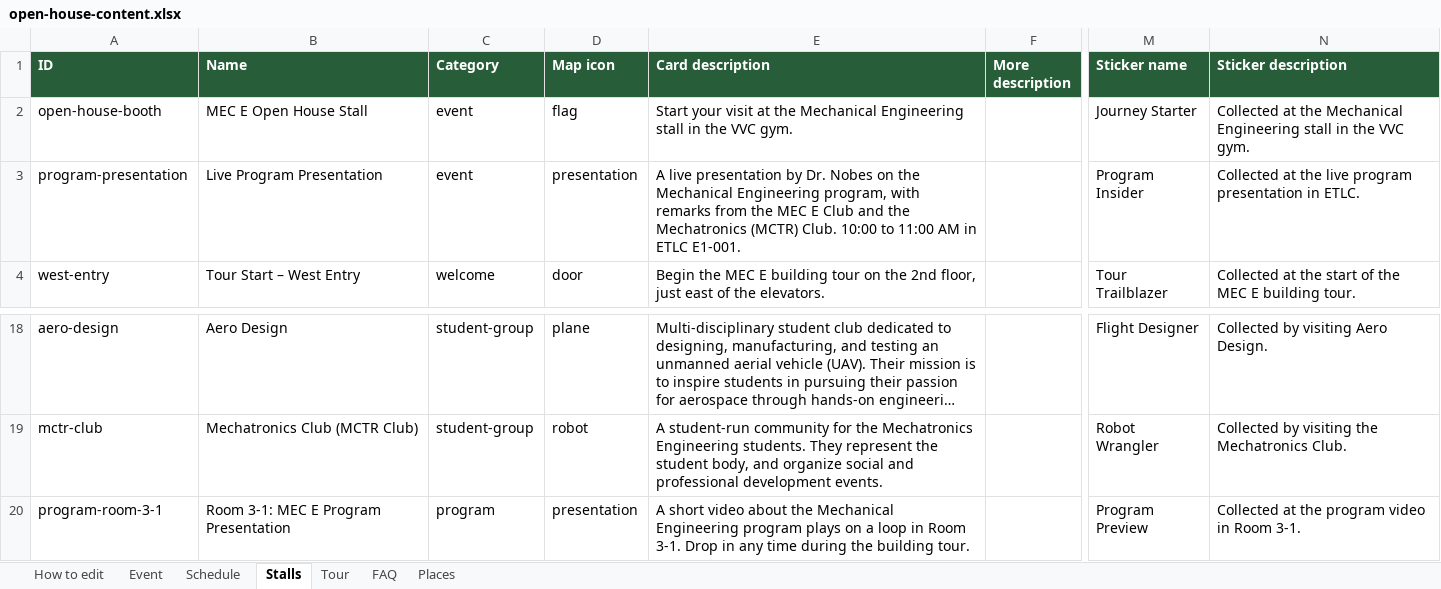
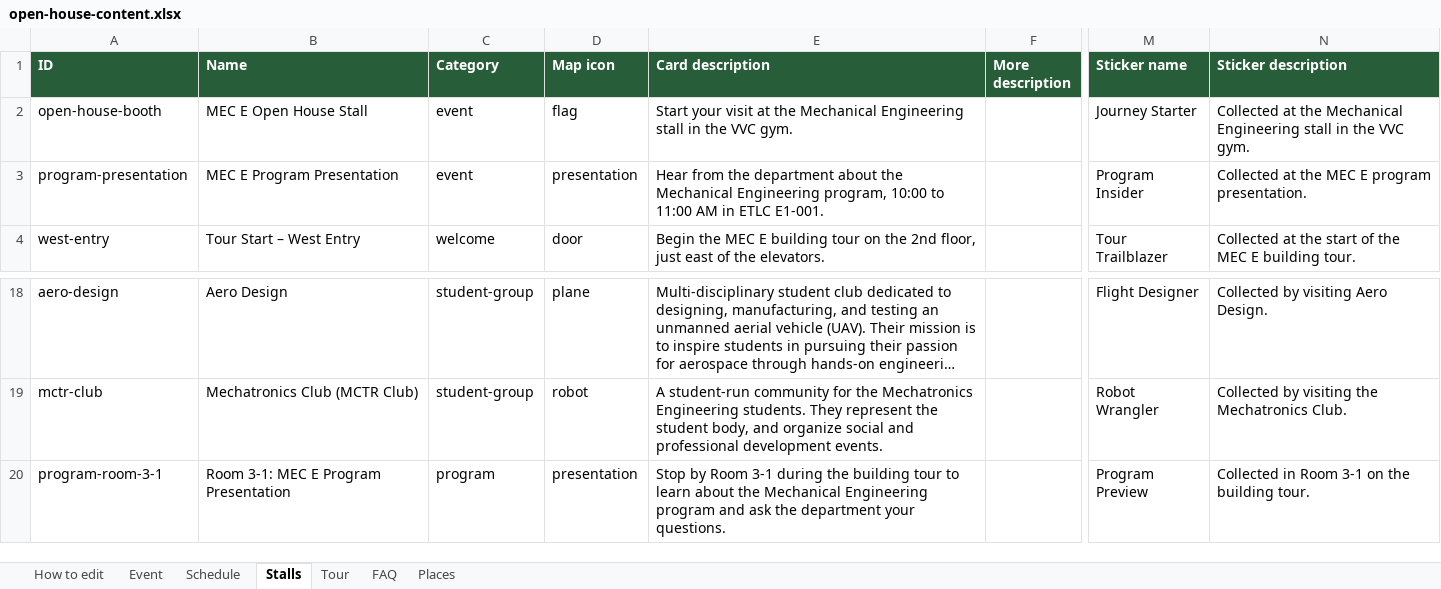
Before and after one commit to aniketh1409/MEC-E-Open-House-2026, an Excel workbook: content/open-house-content.xlsx, sheet Stalls, drawn as a sheet; only a part is shown, gaps mark what is left out; long unchanged cells end in …; values as stored, in another font and other column widths than the file's, no borders; the diff names each change by its address in the sheet, - before the commit and + after, or states it on an @@ line.

```diff
--- a/content/open-house-content.xlsx (sheet Stalls)
+++ b/content/open-house-content.xlsx (sheet Stalls)
-B3 (Name): Live Program Presentation
+B3 (Name): MEC E Program Presentation
-E3 (Card description): A live presentation by Dr. Nobes on the Mechanical Engineering program, with remarks from the MEC E Club and the Mechatronics (MCTR) Club. 10:00 to…
+E3 (Card description): Hear from the department about the Mechanical Engineering program, 10:00 to…
-N3 (Sticker description): …at the live program presentation in ETLC.
+N3 (Sticker description): …at the MEC E program presentation.
-E20 (Card description): A short video about the Mechanical Engineering program plays on a loop in Room 3-1. Drop in any time during the building tour.
+E20 (Card description): Stop by Room 3-1 during the building tour to learn about the Mechanical Engineering program and ask the department your questions.
-N20 (Sticker description): Collected at the program video in Room 3-1.
+N20 (Sticker description): Collected in Room 3-1 on the building tour.
```
Also changed, not shown: sheet Schedule, sheet FAQ.
